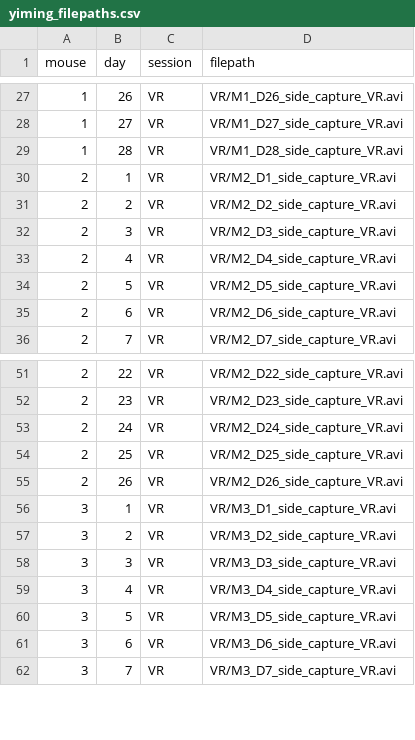
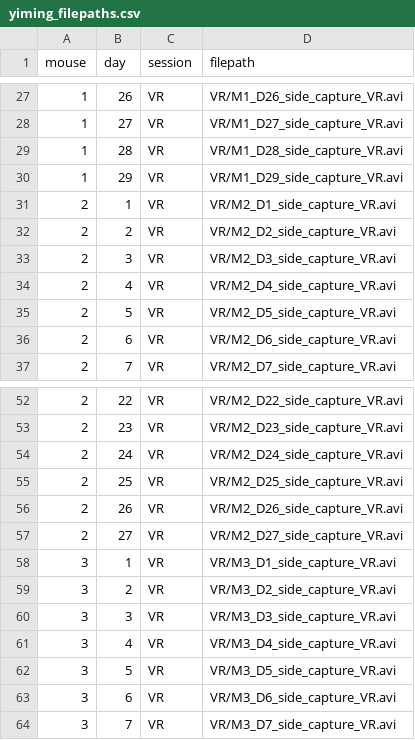
Before and after one commit to yz753/nolanlab-dlc, a CSV file: yiming_filepaths.csv, drawn as a sheet; only a part is shown, gaps mark what is left out.

Commit message:
Update filepaths

```diff
--- a/yiming_filepaths.csv
+++ b/yiming_filepaths.csv
@@ -29,2 +29,3 @@ mouse,day,session,filepath
 1,28,VR,VR/M1_D28_side_capture_VR.avi
+1,29,VR,VR/M1_D29_side_capture_VR.avi
 2,1,VR,VR/M2_D1_side_capture_VR.avi
@@ -55,2 +56,3 @@ mouse,day,session,filepath
 2,26,VR,VR/M2_D26_side_capture_VR.avi
+2,27,VR,VR/M2_D27_side_capture_VR.avi
 3,1,VR,VR/M3_D1_side_capture_VR.avi
```
Also changed, not shown: yiming_crops/tongue_crops_yiming.csv.
